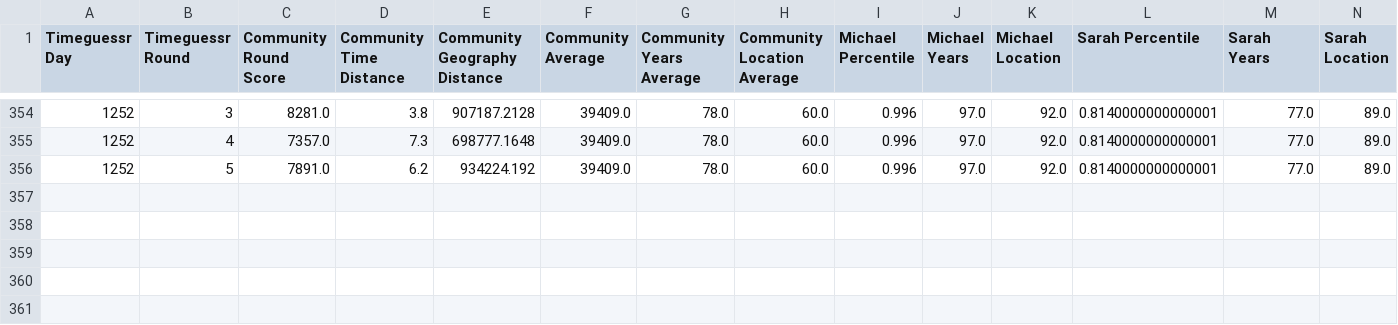
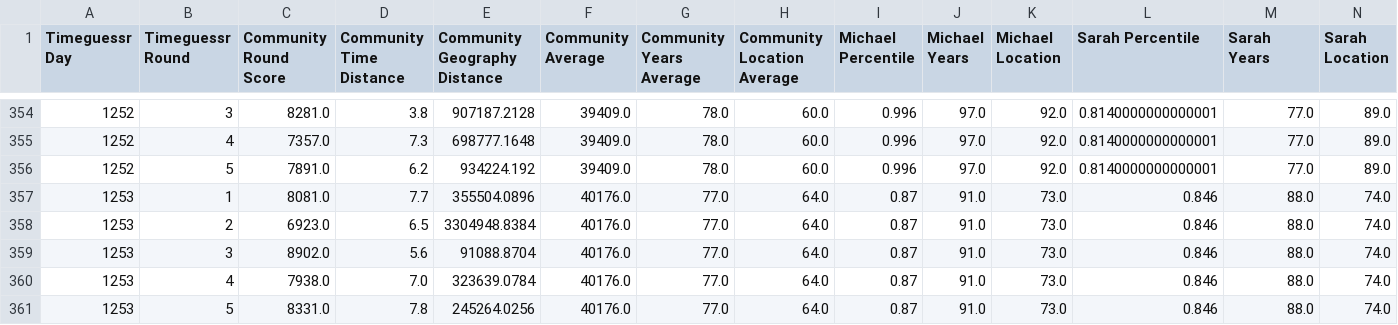
Before and after one commit to sjlarimer/TimeGuessr, a CSV file: Data/Timeguessr_Averages_Parsed.csv, drawn as a sheet; only a part is shown, gaps mark what is left out; rows hold the shown columns only; the diff names each change by its address in the sheet, - before the commit and + after, or states it on an @@ line.

```diff
--- a/Data/Timeguessr_Averages_Parsed.csv
+++ b/Data/Timeguessr_Averages_Parsed.csv
+row 357: 1253 | 1 | 8081.0 | 7.7 | 355504.0896 | 40176.0 | 77.0 | 64.0 | 0.87 | 91.0 | 73.0 | 0.846 | 88.0 | 74.0
+row 358: 1253 | 2 | 6923.0 | 6.5 | 3304948.8384 | 40176.0 | 77.0 | 64.0 | 0.87 | 91.0 | 73.0 | 0.846 | 88.0 | 74.0
+row 359: 1253 | 3 | 8902.0 | 5.6 | 91088.8704 | 40176.0 | 77.0 | 64.0 | 0.87 | 91.0 | 73.0 | 0.846 | 88.0 | 74.0
+row 360: 1253 | 4 | 7938.0 | 7.0 | 323639.0784 | 40176.0 | 77.0 | 64.0 | 0.87 | 91.0 | 73.0 | 0.846 | 88.0 | 74.0
+row 361: 1253 | 5 | 8331.0 | 7.8 | 245264.0256 | 40176.0 | 77.0 | 64.0 | 0.87 | 91.0 | 73.0 | 0.846 | 88.0 | 74.0
```
Also changed, not shown: Data/Timeguessr_Actuals_Parsed.csv, Data/Timeguessr_Michael_Parsed.csv, 2 other files.
